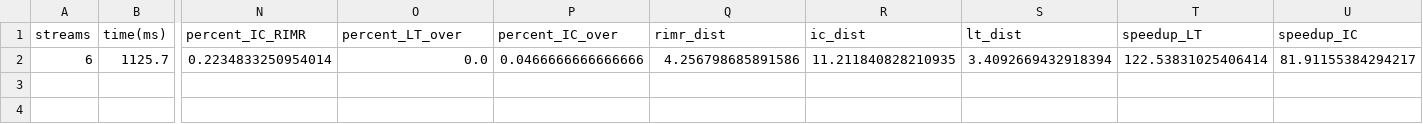
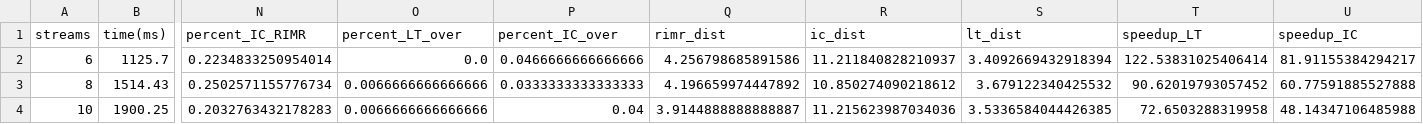
Before and after one commit to jvap2/InfluenceMax_Talladega, a CSV file: RIM_data/nd/meas_3.csv, drawn as a sheet; only a part is shown, gaps mark what is left out; rows hold the shown columns only; the diff names each change by its address in the sheet, - before the commit and + after, or states it on an @@ line.

```diff
--- a/RIM_data/nd/meas_3.csv
+++ b/RIM_data/nd/meas_3.csv
-R2 (ic_dist): 11.211840828210935
+R2 (ic_dist): 11.211840828210937
+row 3: 8 | 1514.43 | 0.2502571155776734 | 0.0066666666666666 | 0.0333333333333333 | 4.196659974447892 | 10.850274090218612 | 3.679122340425532 | 90.62019793057452 | 60.77591885527888
+row 4: 10 | 1900.25 | 0.2032763432178283 | 0.0066666666666666 | 0.04 | 3.9144888888888887 | 11.215623987034036 | 3.5336584044426385 | 72.6503288319958 | 48.14347106485988
```
Also changed, not shown: RIM_data/nd/meas_2.csv, RIM_data/nd/meas_4.csv, 10 other files.
